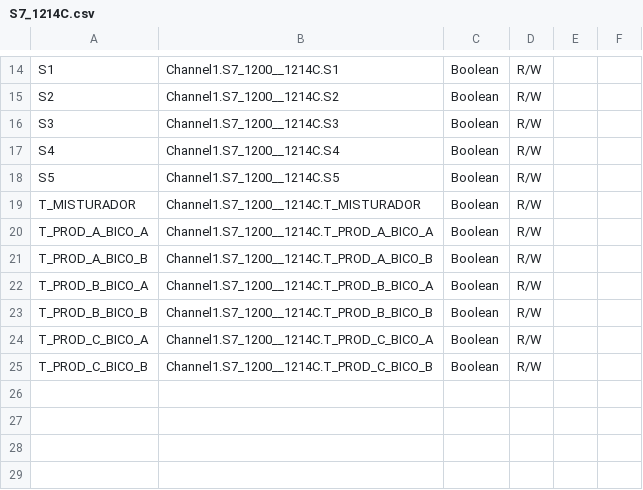
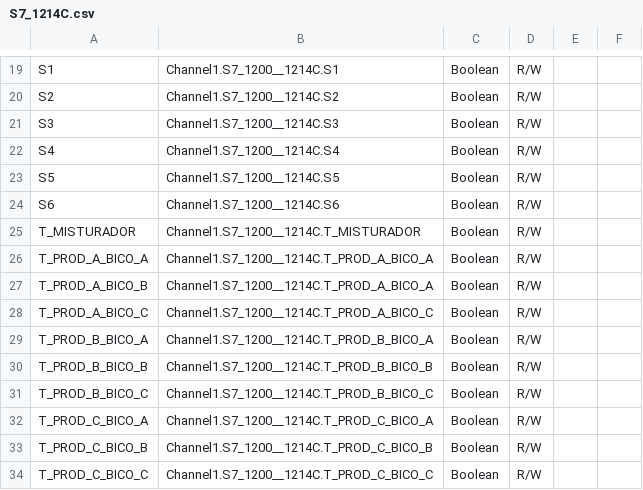
Before and after one commit to luizcancado/ide-as, a CSV file: ideas/Samples/SampleProject/datasources/S7_1214C.csv, drawn as a sheet; only a part is shown, gaps mark what is left out; addresses are those after the commit; the diff covers the shown part only; the diff names each change by its address in the sheet, - before the commit and + after, or states it on an @@ line.

```diff
--- a/ideas/Samples/SampleProject/datasources/S7_1214C.csv
+++ b/ideas/Samples/SampleProject/datasources/S7_1214C.csv
+row 24: S6 | Channel1.S7_1200__1214C.S6 | Boolean | R/W
-B27: Channel1.S7_1200__1214C.T_PROD_A_BICO_B
+B27: Channel1.S7_1200__1214C.T_PROD_A_BICO_A
+row 28: T_PROD_A_BICO_C | Channel1.S7_1200__1214C.T_PROD_A_BICO_C | Boolean | R/W
+row 31: T_PROD_B_BICO_C | Channel1.S7_1200__1214C.T_PROD_B_BICO_C | Boolean | R/W
+row 34: T_PROD_C_BICO_C | Channel1.S7_1200__1214C.T_PROD_C_BICO_C | Boolean | R/W
```
Also changed, not shown: 5 added rows and 9 edited cells elsewhere in this file, ideas/Samples/NonScadaConfiguration/KEPServerEX.v5/production.csv, 23 other files.
